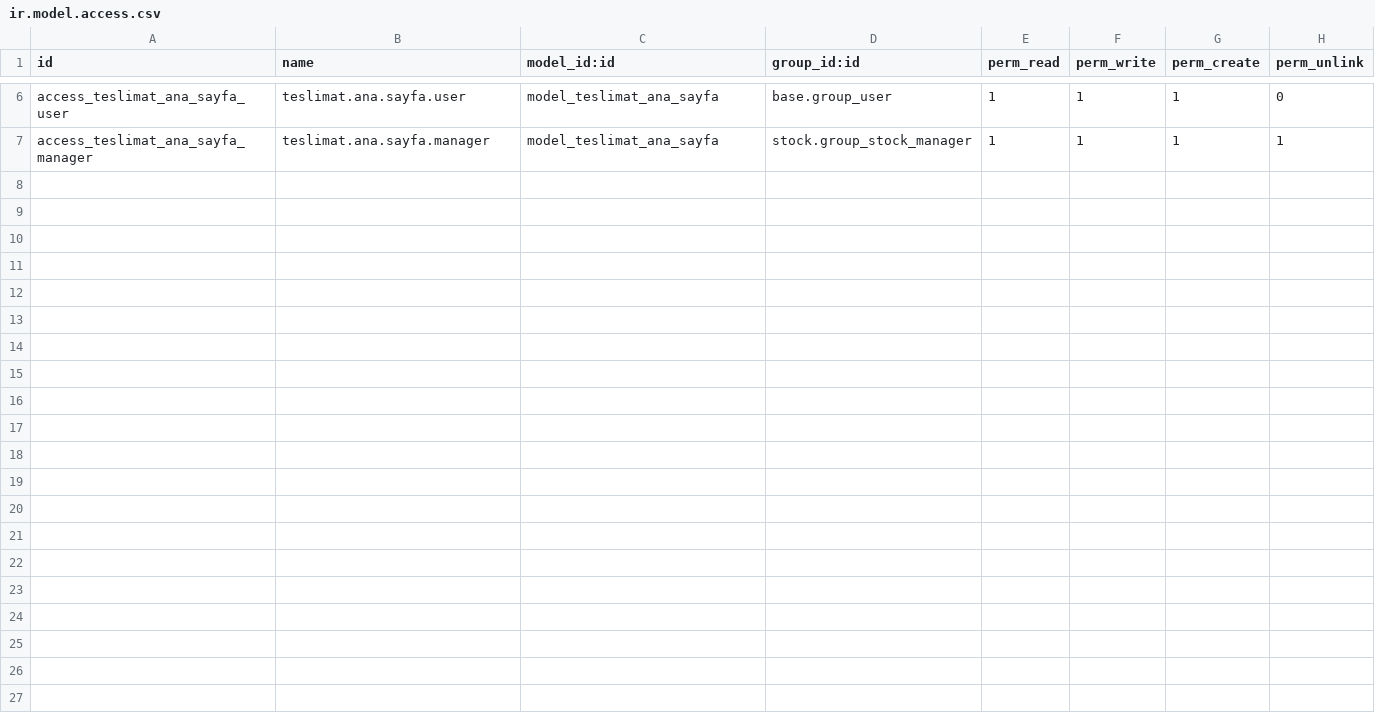
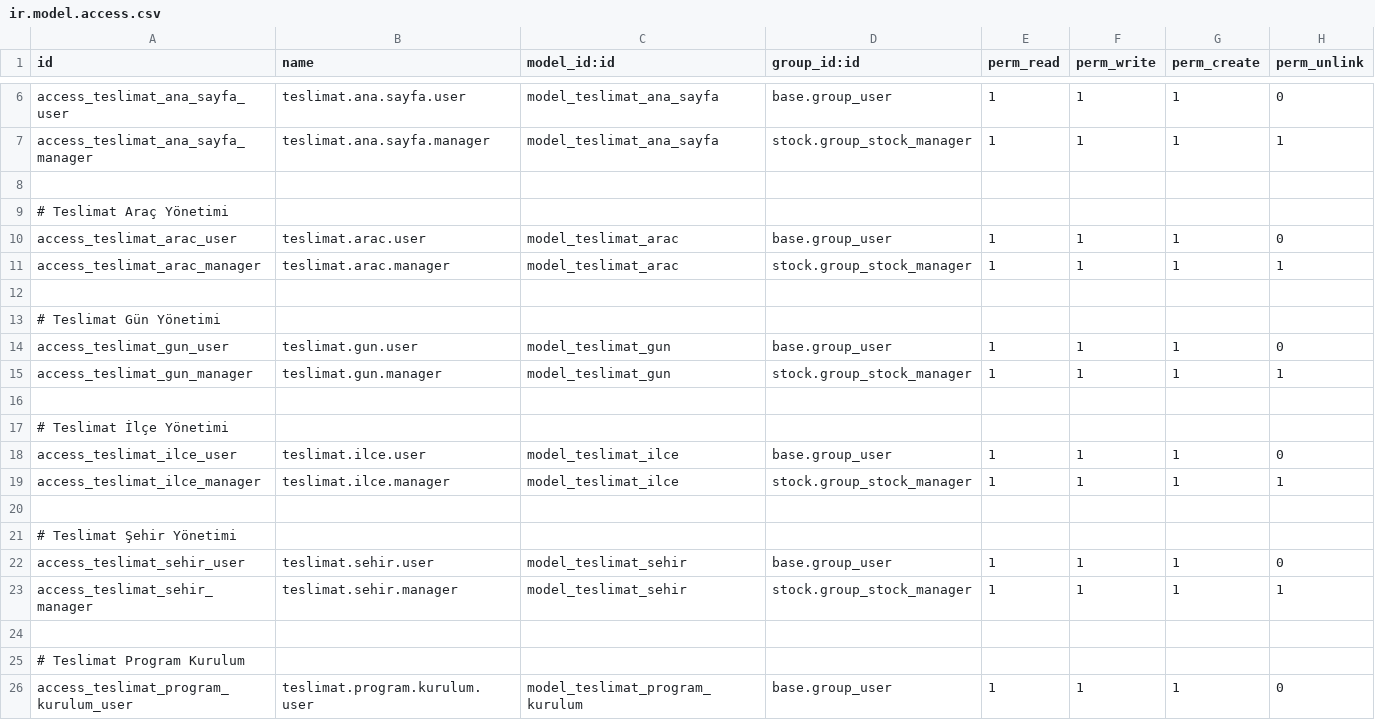
Before and after one commit to toftamars/Teslimat_Planlama, a CSV file: teslimat_planlama/security/ir.model.access.csv, drawn as a sheet; only a part is shown, gaps mark what is left out; the diff covers the shown part only.

Commit message:
Tüm modeller için security kuralları eklendi - erişim izinleri düzeltildi

```diff
--- a/teslimat_planlama/security/ir.model.access.csv
+++ b/teslimat_planlama/security/ir.model.access.csv
@@ -7 +7,20 @@ access_teslimat_ana_sayfa_user,teslimat.ana.sayfa.user,model_teslimat_ana_sayfa,
 access_teslimat_ana_sayfa_manager,teslimat.ana.sayfa.manager,model_teslimat_ana_sayfa,stock.group_stock_manager,1,1,1,1
+
+# Teslimat Araç Yönetimi
+access_teslimat_arac_user,teslimat.arac.user,model_teslimat_arac,base.group_user,1,1,1,0
+access_teslimat_arac_manager,teslimat.arac.manager,model_teslimat_arac,stock.group_stock_manager,1,1,1,1
+
+# Teslimat Gün Yönetimi
+access_teslimat_gun_user,teslimat.gun.user,model_teslimat_gun,base.group_user,1,1,1,0
+access_teslimat_gun_manager,teslimat.gun.manager,model_teslimat_gun,stock.group_stock_manager,1,1,1,1
+
+# Teslimat İlçe Yönetimi
+access_teslimat_ilce_user,teslimat.ilce.user,model_teslimat_ilce,base.group_user,1,1,1,0
+access_teslimat_ilce_manager,teslimat.ilce.manager,model_teslimat_ilce,stock.group_stock_manager,1,1,1,1
+
+# Teslimat Şehir Yönetimi
+access_teslimat_sehir_user,teslimat.sehir.user,model_teslimat_sehir,base.group_user,1,1,1,0
+access_teslimat_sehir_manager,teslimat.sehir.manager,model_teslimat_sehir,stock.group_stock_manager,1,1,1,1
+
+# Teslimat Program Kurulum
+access_teslimat_program_kurulum_user,teslimat.program.kurulum.user,model_teslimat_program_kurulum,base.group_user,1,1,1,0
```
Also changed, not shown: 13 added rows elsewhere in this file.
